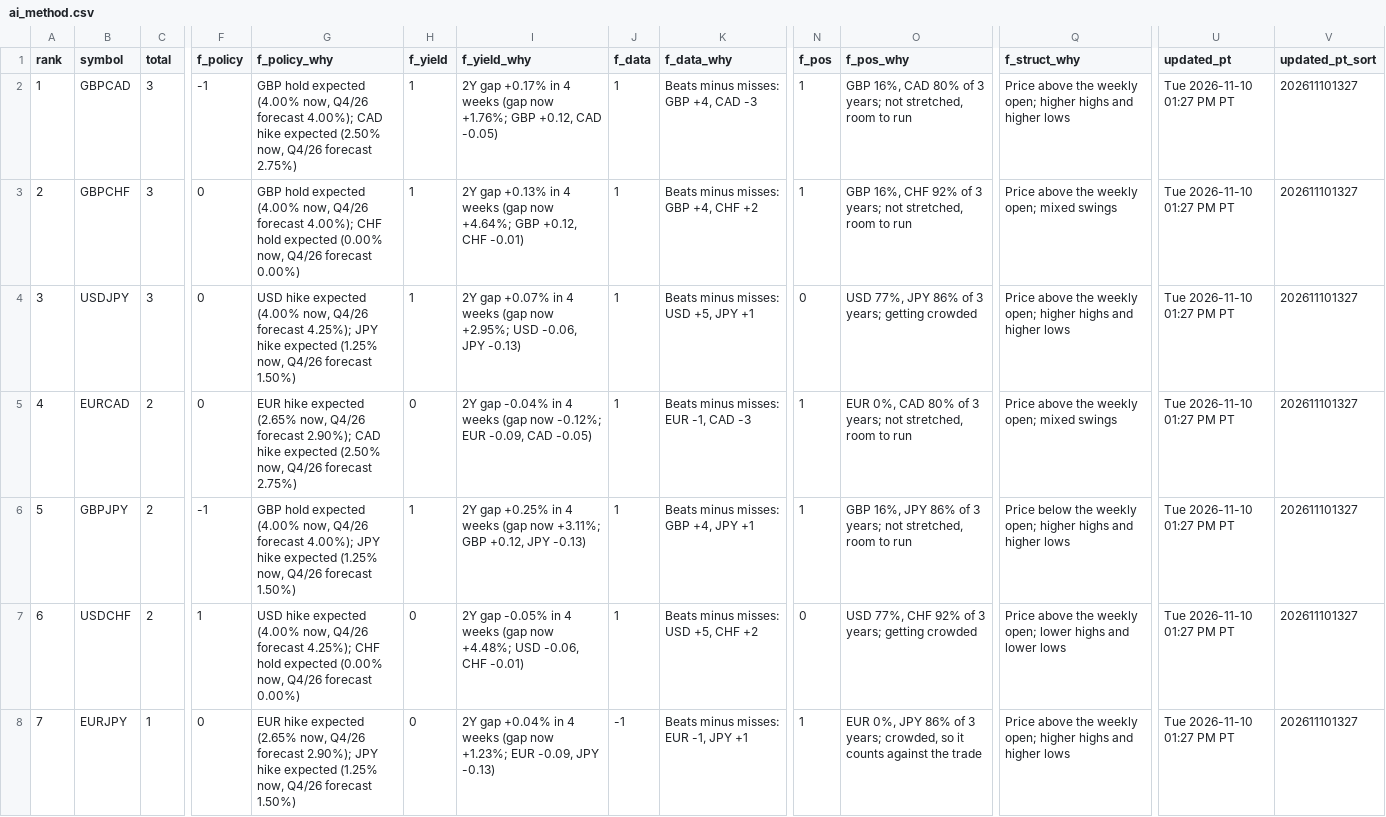
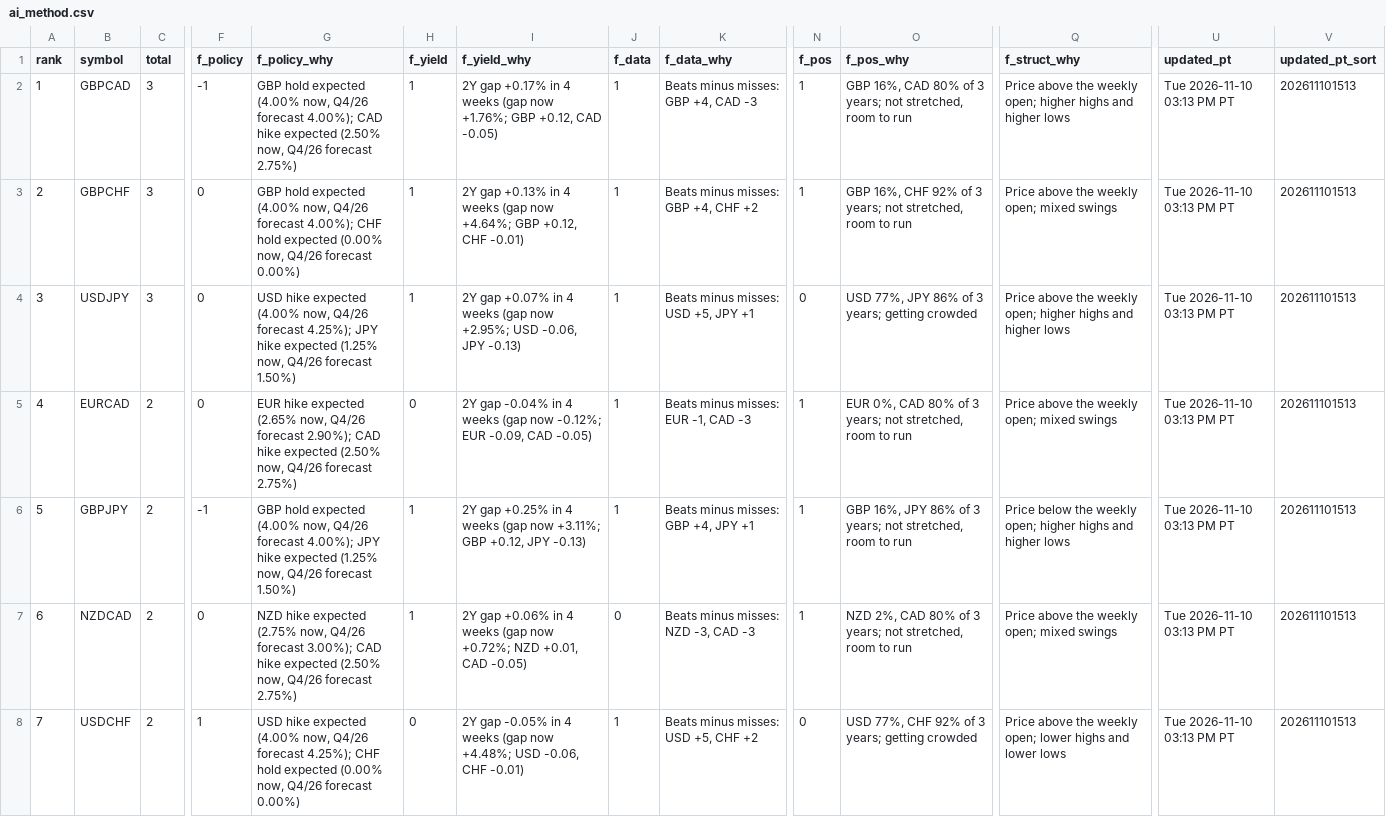
Before and after one commit to PatelNicknp/nicks-edge-dashboard, a CSV file: output/ai_method.csv, drawn as a sheet; only a part is shown, gaps mark what is left out; the diff covers the shown part only; the diff names each change by its address in the sheet, - before the commit and + after, or states it on an @@ line.

```diff
--- a/output/ai_method.csv
+++ b/output/ai_method.csv
-U2:U8 (updated_pt): Tue 2026-11-10 01:27 PM PT
+U2:U8 (updated_pt): Tue 2026-11-10 03:13 PM PT
-V2:V8 (updated_pt_sort): 202611101327
+V2:V8 (updated_pt_sort): 202611101513
-B7 (symbol): USDCHF
+B7 (symbol): NZDCAD
-F7 (f_policy): 1
+F7 (f_policy): 0
-G7 (f_policy_why): USD hike expected (4.00% now, Q4/26 forecast 4.25%); CHF hold expected (0.00% now, Q4/26 forecast 0.00%)
+G7 (f_policy_why): NZD hike expected (2.75% now, Q4/26 forecast 3.00%); CAD hike expected (2.50% now, Q4/26 forecast 2.75%)
-H7 (f_yield): 0
+H7 (f_yield): 1
-I7 (f_yield_why): 2Y gap -0.05% in 4 weeks (gap now +4.48%; USD -0.06, CHF -0.01)
+I7 (f_yield_why): 2Y gap +0.06% in 4 weeks (gap now +0.72%; NZD +0.01, CAD -0.05)
-J7 (f_data): 1
+J7 (f_data): 0
-K7 (f_data_why): Beats minus misses: USD +5, CHF +2
+K7 (f_data_why): Beats minus misses: NZD -3, CAD -3
-N7 (f_pos): 0
+N7 (f_pos): 1
-O7 (f_pos_why): USD 77%, CHF 92% of 3 years; getting crowded
+O7 (f_pos_why): NZD 2%, CAD 80% of 3 years; not stretched, room to run
-Q7 (f_struct_why): …weekly open; lower highs and lower lows
+Q7 (f_struct_why): …weekly open; mixed swings
-B8 (symbol): EURJPY
+B8 (symbol): USDCHF
-C8 (total): 1
+C8 (total): 2
-F8 (f_policy): 0
+F8 (f_policy): 1
-G8 (f_policy_why): EUR hike expected (2.65% now, Q4/26 forecast 2.90%); JPY hike expected (1.25% now, Q4/26 forecast 1.50%)
+G8 (f_policy_why): USD hike expected (4.00% now, Q4/26 forecast 4.25%); CHF hold expected (0.00% now, Q4/26 forecast 0.00%)
-I8 (f_yield_why): 2Y gap +0.04% in 4 weeks (gap now +1.23%; EUR -0.09, JPY -0.13)
+I8 (f_yield_why): 2Y gap -0.05% in 4 weeks (gap now +4.48%; USD -0.06, CHF -0.01)
-J8 (f_data): -1
+J8 (f_data): 1
-K8 (f_data_why): Beats minus misses: EUR -1, JPY +1
+K8 (f_data_why): Beats minus misses: USD +5, CHF +2
-N8 (f_pos): 1
+N8 (f_pos): 0
-O8 (f_pos_why): EUR 0%, JPY 86% of 3 years; crowded, so it counts against the trade
+O8 (f_pos_why): USD 77%, CHF 92% of 3 years; getting crowded
-Q8 (f_struct_why): …weekly open; higher highs and higher lows
+Q8 (f_struct_why): …weekly open; lower highs and lower lows
```
Also changed, not shown: 164 edited cells elsewhere in this file, cache/news.csv, output/carry.csv, 23 other files.
